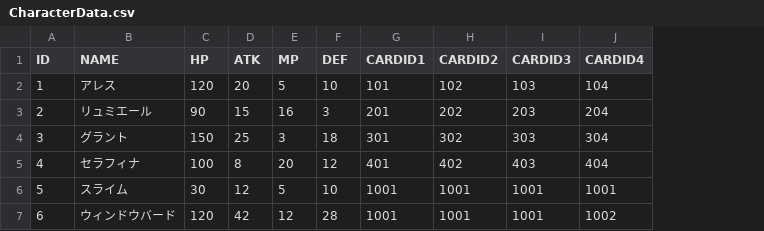
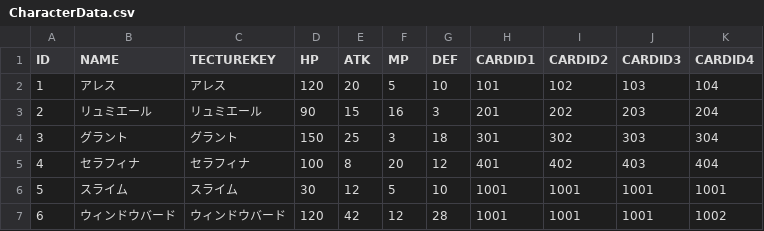
Before and after one commit to KDT-YamadaYoshihiro/Card_Quest, a CSV file: data/CSV/CharacterData.csv, drawn as a sheet; the diff names each change by its address in the sheet, - before the commit and + after, or states it on an @@ line.

```diff
--- a/data/CSV/CharacterData.csv
+++ b/data/CSV/CharacterData.csv
+column C (TECTUREKEY), rows 2-7: アレス | リュミエール | グラント | セラフィナ | スライム | ウィンドウバード
```
Also changed, not shown: 13 other files.
